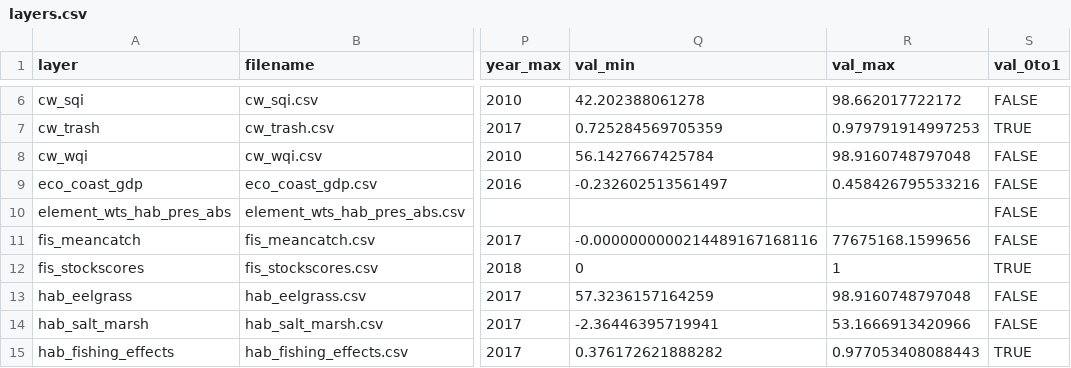
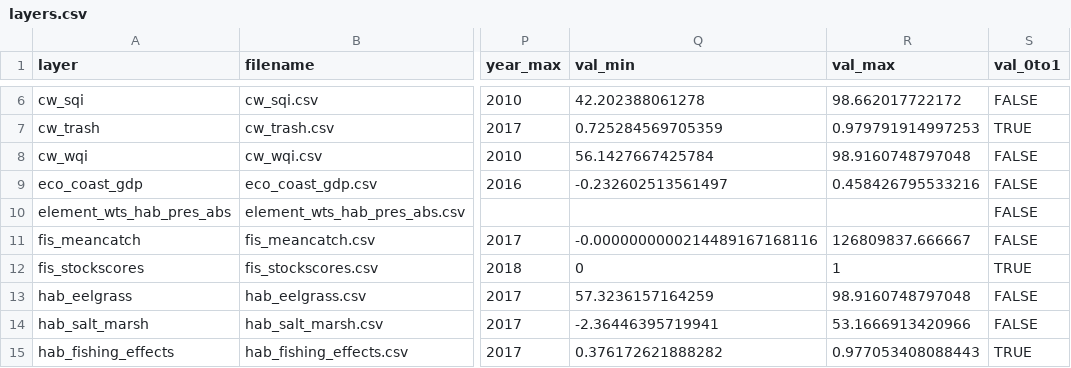
Before and after one commit to OHI-Northeast/ne-scores, a CSV file: region/layers.csv, drawn as a sheet; only a part is shown, gaps mark what is left out; the diff names each change by its address in the sheet, - before the commit and + after, or states it on an @@ line.

```diff
--- a/region/layers.csv
+++ b/region/layers.csv
-R11 (val_max): 77675168.1599656
+R11 (val_max): 126809837.666667
```
Also changed, not shown: region/layers/fp_wildcaught_weight.csv, region/scores.csv, 19 other files.
